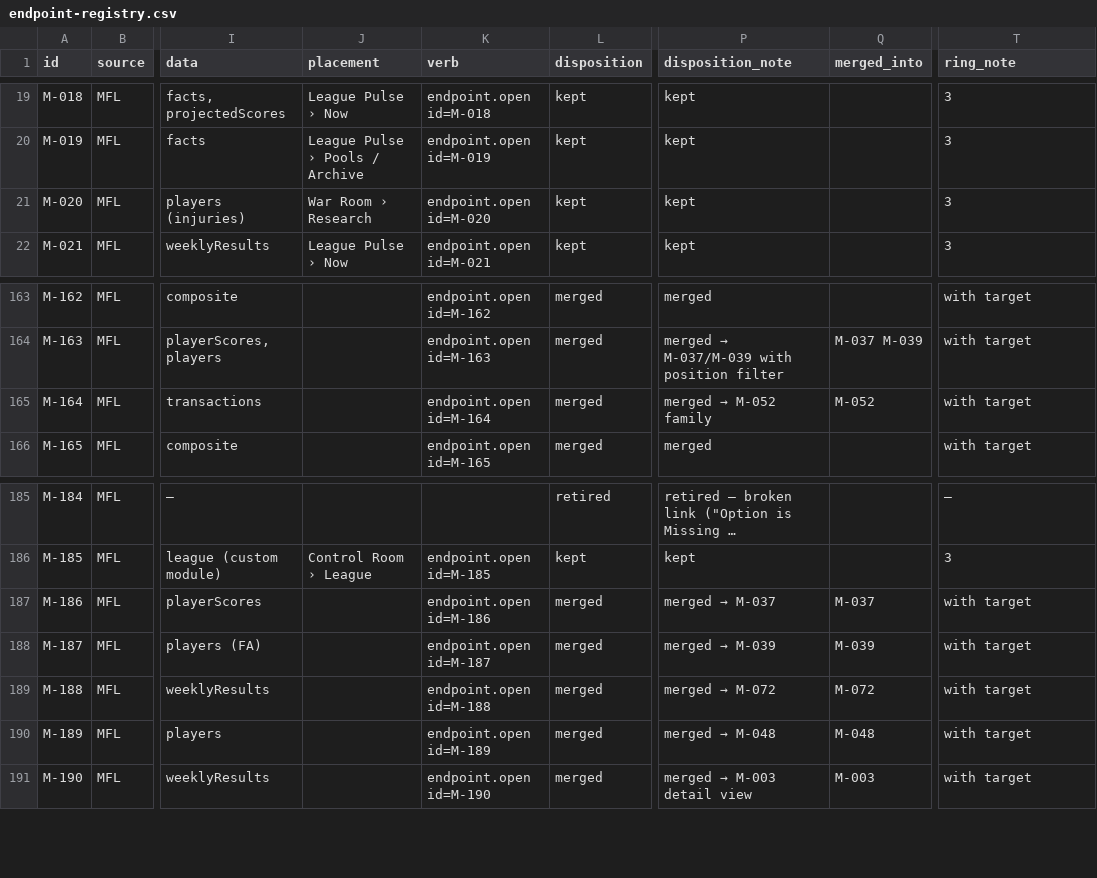
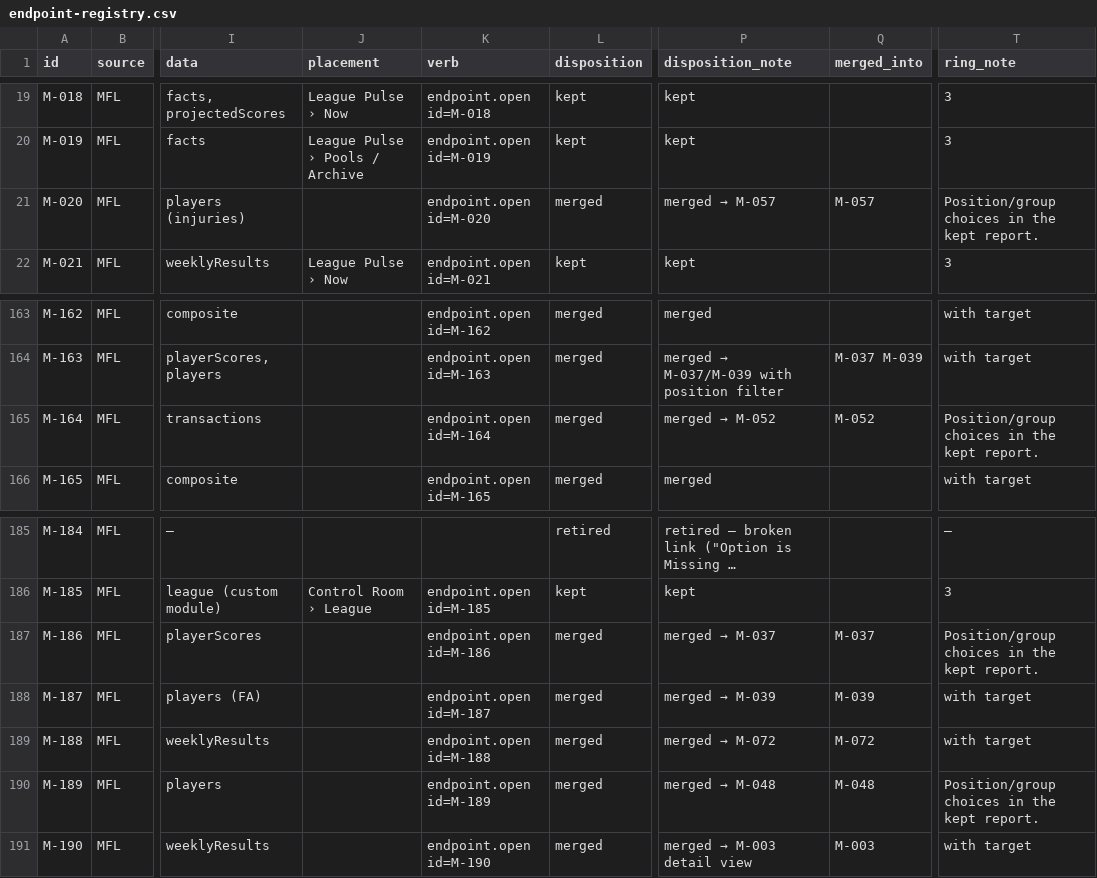
Before and after one commit to secureprospective/TheWarRoom, a CSV file: docs/ui/endpoint-registry.csv, drawn as a sheet; only a part is shown, gaps mark what is left out; long unchanged cells end in …; the diff covers the shown part only; the diff names each change by its address in the sheet, - before the commit and + after, or states it on an @@ line.

```diff
--- a/docs/ui/endpoint-registry.csv
+++ b/docs/ui/endpoint-registry.csv
-J21 (placement): War Room › Research
+J21 (placement): (empty)
-L21 (disposition): kept
+L21 (disposition): merged
@@ P21 (disposition_note): kept → merged → M-057 @@
-Q21 (merged_into): (empty)
+Q21 (merged_into): M-057
-T21 (ring_note): 3
+T21 (ring_note): Position/group choices in the kept report.
@@ P165 (disposition_note): merged → M-052 family → merged → M-052 @@
-T165 (ring_note): with target
+T165 (ring_note): Position/group choices in the kept report.
-T187 (ring_note): with target
+T187 (ring_note): Position/group choices in the kept report.
-T190 (ring_note): with target
+T190 (ring_note): Position/group choices in the kept report.
```
Also changed, not shown: 63 edited cells elsewhere in this file, 53 other files.
